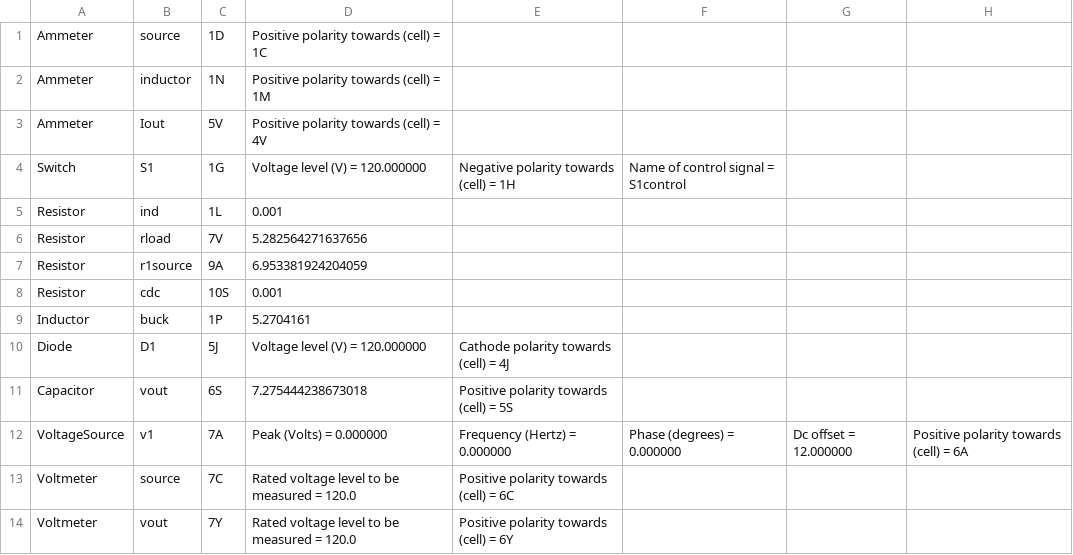
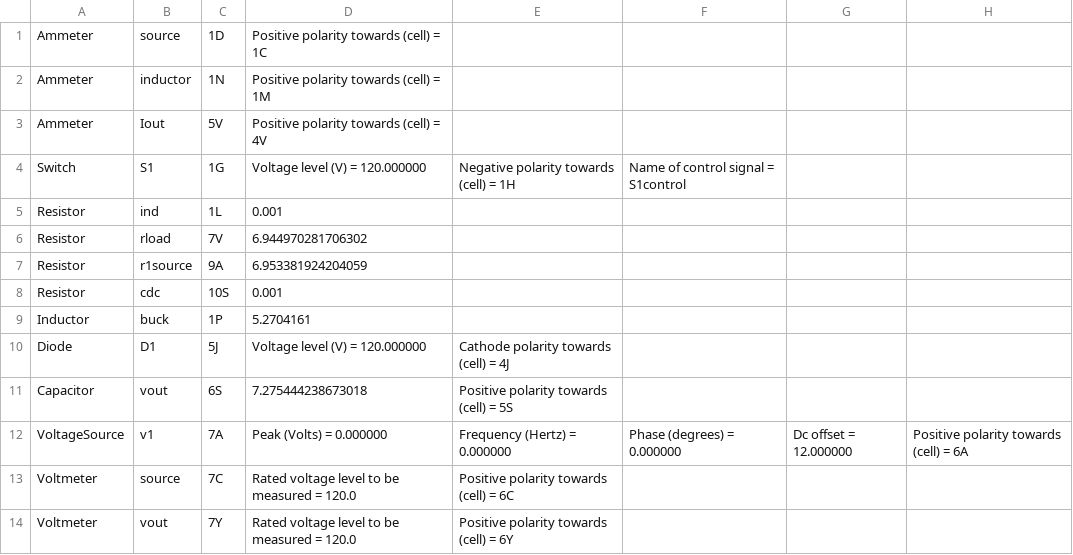
Before and after one commit to madmax3000/ice, a CSV file: buck_ckt_params.csv, drawn as a sheet.

```diff
--- a/buck_ckt_params.csv
+++ b/buck_ckt_params.csv
@@ -5,3 +5,3 @@ Switch, S1, 1G, Voltage level (V) = 120.000000, Negative polarity towards (cell)
 Resistor, ind, 1L, 0.001,
-Resistor, rload, 7V, 5.282564271637656,
+Resistor, rload, 7V, 6.944970281706302,
 Resistor, r1source, 9A, 6.953381924204059,
```
Also changed, not shown: 4 other files.
